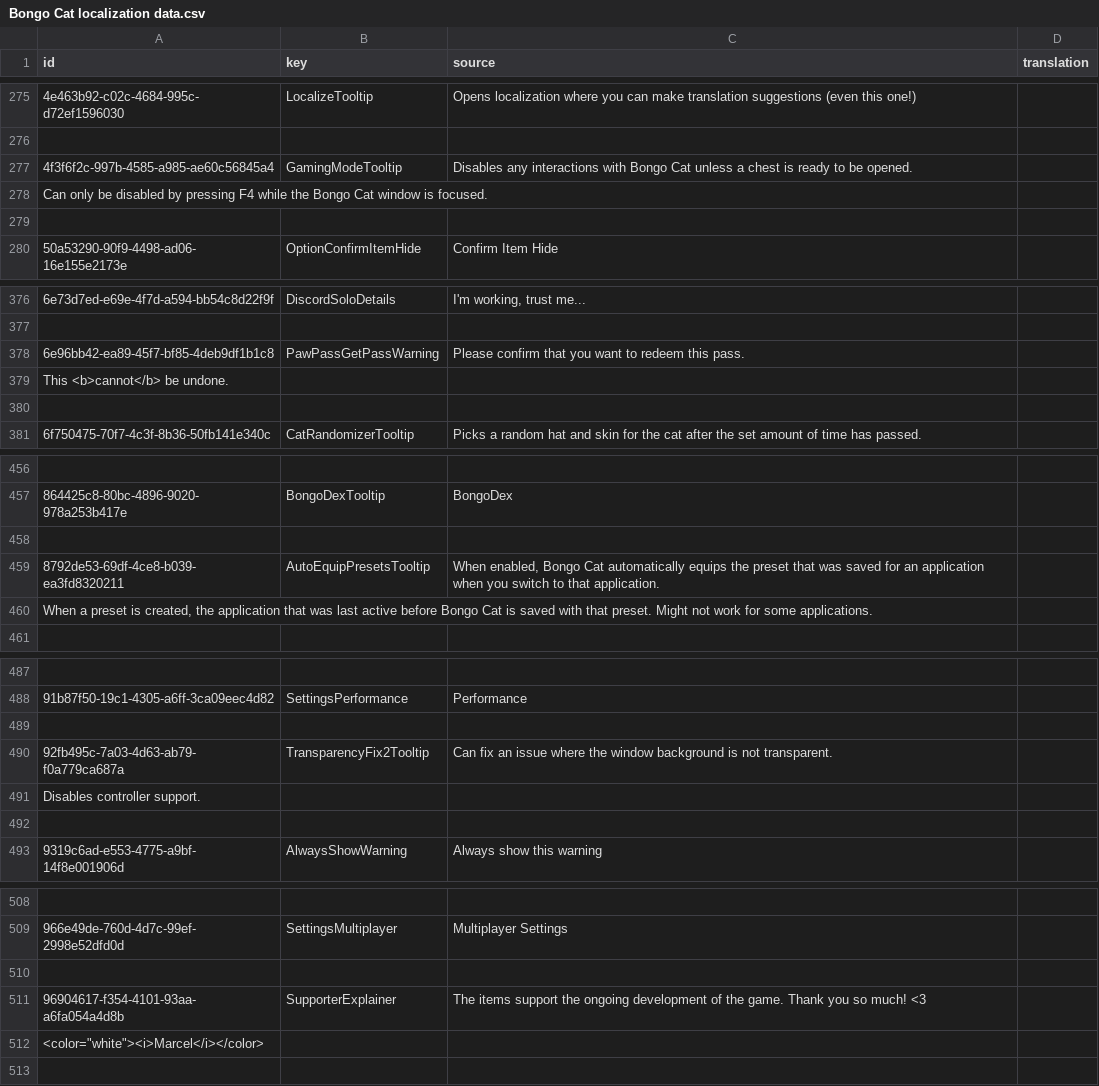
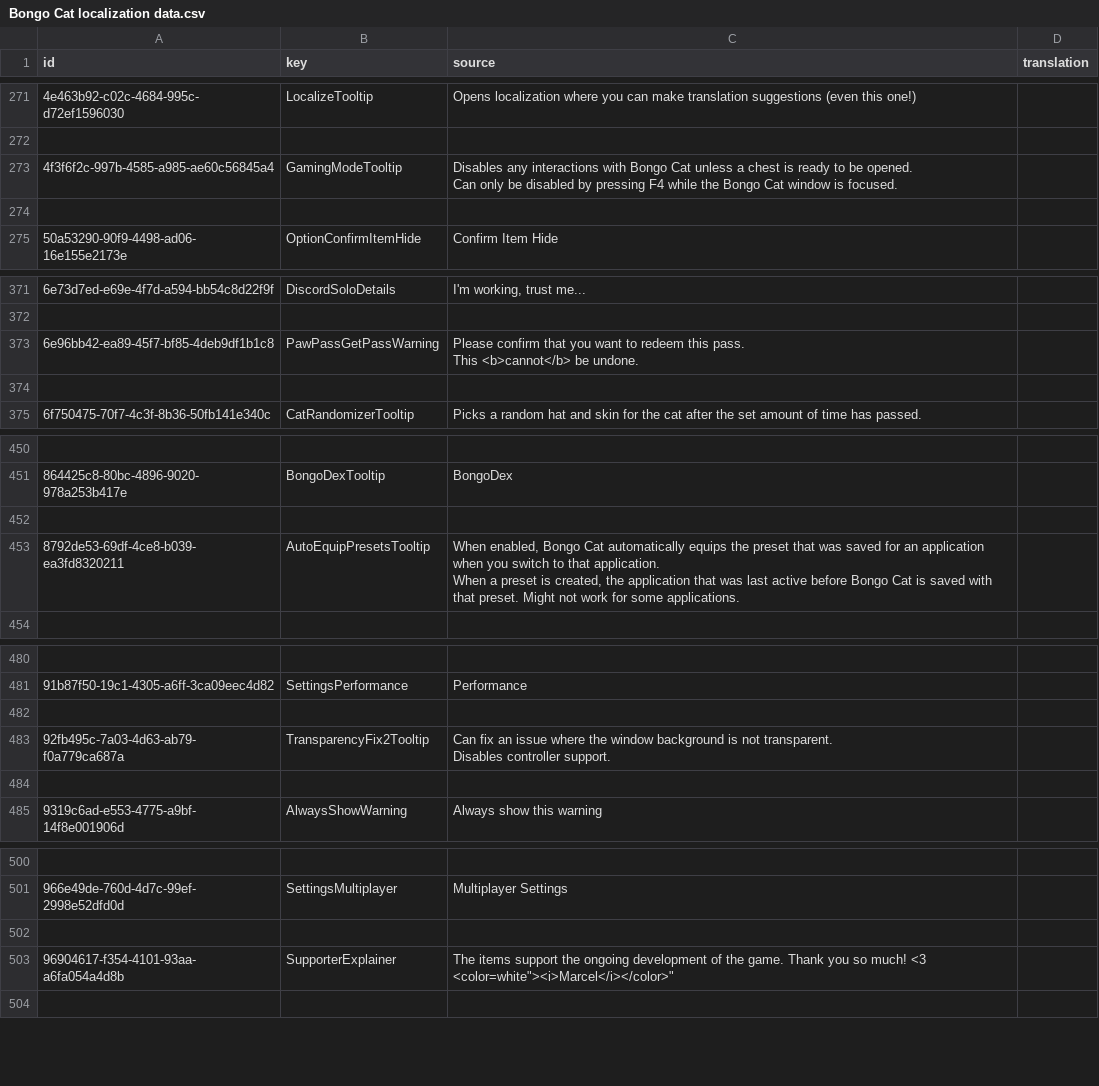
Before and after one commit to Davido101/Bongo-Cat-Toki-Pona-translation, a CSV file: Bongo Cat localization data.csv, drawn as a sheet; only a part is shown, gaps mark what is left out; removed rows and columns are numbered as before the commit, all else as after; ↵ is a line break in a cell; the diff covers the shown part only; the diff names each change by its address in the sheet, - before the commit and + after, or states it on an @@ line.

Commit message:
Fixed newlines
Added double quotes to every bit of source text so newlines would get interpreted correctly

```diff
--- a/Bongo Cat localization data.csv
+++ b/Bongo Cat localization data.csv
-C273 (source): …be opened.
+C273 (source): …be opened. ↵ Can only be disabled by pressing F4 while the Bongo Cat window is focused.
-row 278: Can only be disabled by pressing F4 while the Bongo Cat window is focused.
-C373 (source): …this pass.
+C373 (source): …this pass. ↵ This <b>cannot</b> be undone.
-row 379: This <b>cannot</b> be undone.
-C453 (source): …that application.
+C453 (source): …that application. ↵ When a preset is created, the application that was last active before Bongo Cat is saved with that preset. Might not work for some applications.
-row 460: When a preset is created, the application that was last active before Bongo Cat is saved with that preset. Might not work for some applications.
-C483 (source): …not transparent.
+C483 (source): …not transparent. ↵ Disables controller support.
-row 491: Disables controller support.
-C503 (source): …much! <3
+C503 (source): …much! <3 ↵ <color=white"><i>Marcel</i></color>"
-row 512: <color="white"><i>Marcel</i></color>
```
Also changed, not shown: 12 removed rows and 8 edited cells elsewhere in this file.
